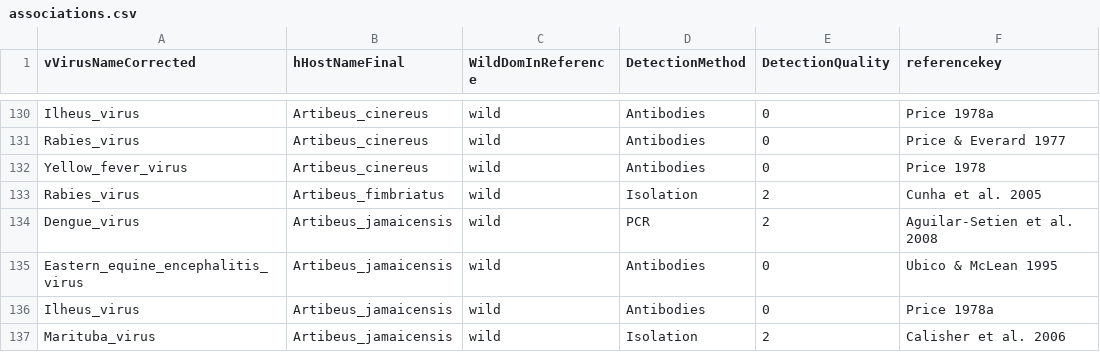
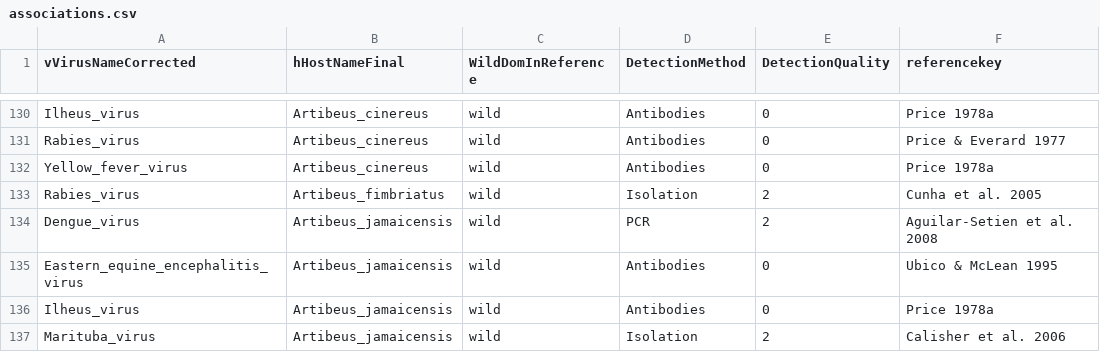
Before and after one commit to ecohealthalliance/HP3, a CSV file: data/associations.csv, drawn as a sheet; only a part is shown, gaps mark what is left out.

Commit message:
Clarify Price 1978ab

```diff
--- a/data/associations.csv
+++ b/data/associations.csv
@@ -131,3 +131,3 @@ Ilheus_virus,Artibeus_cinereus,wild,Antibodies,0,Price 1978a
 Rabies_virus,Artibeus_cinereus,wild,Antibodies,0,Price & Everard 1977
-Yellow_fever_virus,Artibeus_cinereus,wild,Antibodies,0,Price 1978
+Yellow_fever_virus,Artibeus_cinereus,wild,Antibodies,0,Price 1978a
 Rabies_virus,Artibeus_fimbriatus,wild,Isolation,2,Cunha et al. 2005
```
